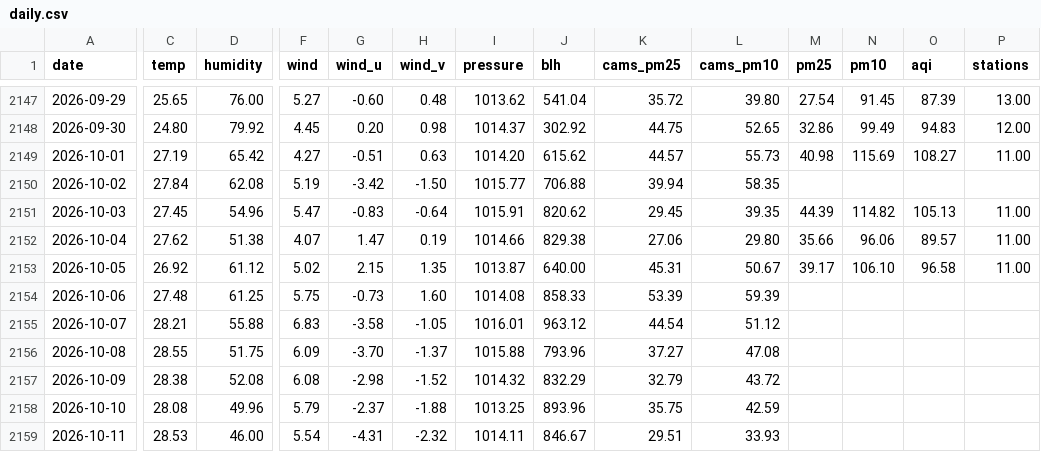
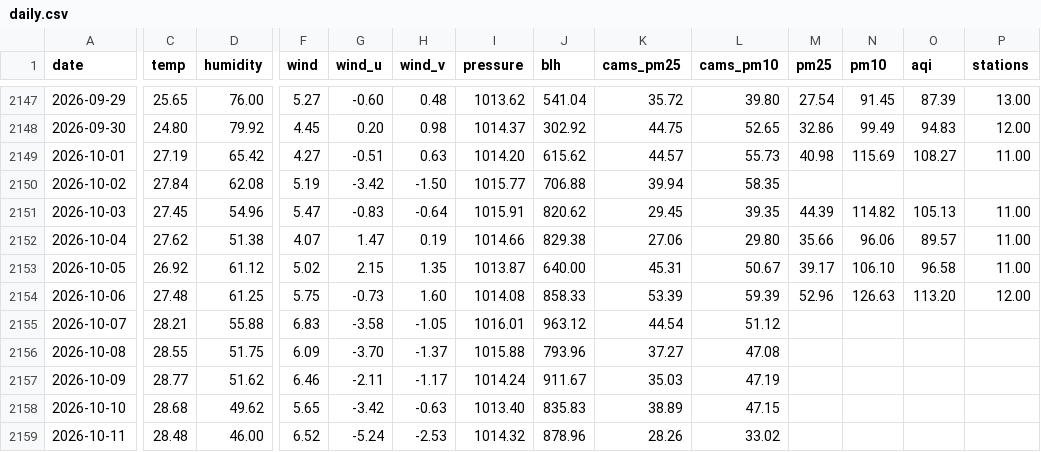
Before and after one commit to jayraj0975/airaware, a CSV file: data/daily.csv, drawn as a sheet; only a part is shown, gaps mark what is left out; the diff covers the shown part only; the diff names each change by its address in the sheet, - before the commit and + after, or states it on an @@ line.

Commit message:
Data refresh: station readings to 6 Oct 2026 (no earlier values changed)

```diff
--- a/data/daily.csv
+++ b/data/daily.csv
-M2154 (pm25): (empty)
+M2154 (pm25): 52.96
-N2154 (pm10): (empty)
+N2154 (pm10): 126.63
-O2154 (aqi): (empty)
+O2154 (aqi): 113.20
-P2154 (stations): (empty)
+P2154 (stations): 12.00
-C2157 (temp): 28.38
+C2157 (temp): 28.77
-D2157 (humidity): 52.08
+D2157 (humidity): 51.62
-F2157 (wind): 6.08
+F2157 (wind): 6.46
-G2157 (wind_u): -2.98
+G2157 (wind_u): -2.11
-H2157 (wind_v): -1.52
+H2157 (wind_v): -1.17
-I2157 (pressure): 1014.32
+I2157 (pressure): 1014.24
-J2157 (blh): 832.29
+J2157 (blh): 911.67
-K2157 (cams_pm25): 32.79
+K2157 (cams_pm25): 35.03
-L2157 (cams_pm10): 43.72
+L2157 (cams_pm10): 47.19
-C2158 (temp): 28.08
+C2158 (temp): 28.68
-D2158 (humidity): 49.96
+D2158 (humidity): 49.62
-F2158 (wind): 5.79
+F2158 (wind): 5.65
-G2158 (wind_u): -2.37
+G2158 (wind_u): -3.42
-H2158 (wind_v): -1.88
+H2158 (wind_v): -0.63
-I2158 (pressure): 1013.25
+I2158 (pressure): 1013.40
-J2158 (blh): 893.96
+J2158 (blh): 835.83
-K2158 (cams_pm25): 35.75
+K2158 (cams_pm25): 38.89
-L2158 (cams_pm10): 42.59
+L2158 (cams_pm10): 47.15
-C2159 (temp): 28.53
+C2159 (temp): 28.48
-F2159 (wind): 5.54
+F2159 (wind): 6.52
-G2159 (wind_u): -4.31
+G2159 (wind_u): -5.24
-H2159 (wind_v): -2.32
+H2159 (wind_v): -2.53
-I2159 (pressure): 1014.11
+I2159 (pressure): 1014.32
-J2159 (blh): 846.67
+J2159 (blh): 878.96
-K2159 (cams_pm25): 29.51
+K2159 (cams_pm25): 28.26
-L2159 (cams_pm10): 33.93
+L2159 (cams_pm10): 33.02
```
Also changed, not shown: 2 added rows and 103 edited cells elsewhere in this file, data/hourly_profile.csv, 1 other file.
